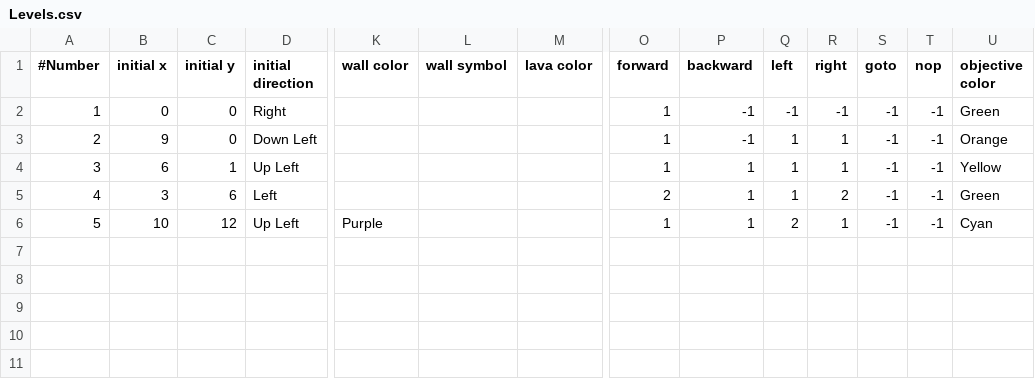
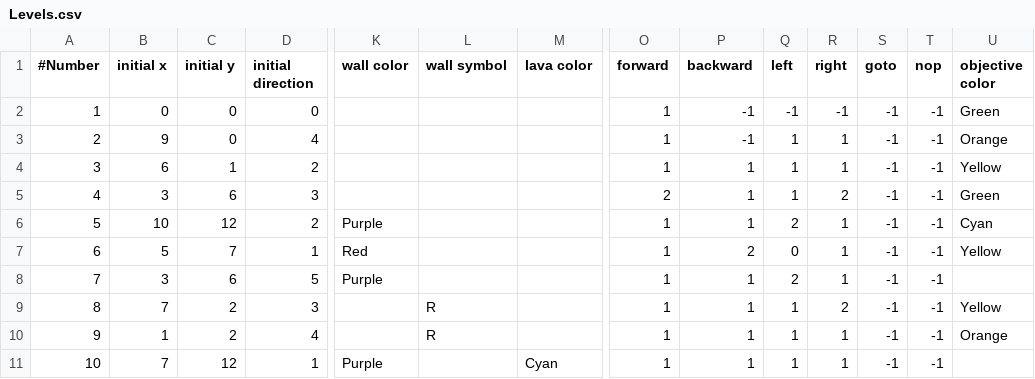
Before and after one commit to jollie-fin/ropeBot, a CSV file: Idees/Levels.csv, drawn as a sheet; only a part is shown, gaps mark what is left out; rows hold the shown columns only; the diff names each change by its address in the sheet, - before the commit and + after, or states it on an @@ line.

```diff
--- a/Idees/Levels.csv
+++ b/Idees/Levels.csv
-D2 (initial direction): Right
+D2 (initial direction): 0
-D3 (initial direction): Down Left
+D3 (initial direction): 4
-D4 (initial direction): Up Left
+D4 (initial direction): 2
-D5 (initial direction): Left
+D5 (initial direction): 3
-D6 (initial direction): Up Left
+D6 (initial direction): 2
+row 7: 6 | 5 | 7 | 1 | Red |  |  | 1 | 2 | 0 | 1 | -1 | -1 | Yellow
+row 8: 7 | 3 | 6 | 5 | Purple |  |  | 1 | 1 | 2 | 1 | -1 | -1
+row 9: 8 | 7 | 2 | 3 |  | R |  | 1 | 1 | 1 | 2 | -1 | -1 | Yellow
+row 10: 9 | 1 | 2 | 4 |  | R |  | 1 | 1 | 1 | 1 | -1 | -1 | Orange
+row 11: 10 | 7 | 12 | 1 | Purple |  | Cyan | 1 | 1 | 1 | 1 | -1 | -1
```
Also changed, not shown: 1 other file.
